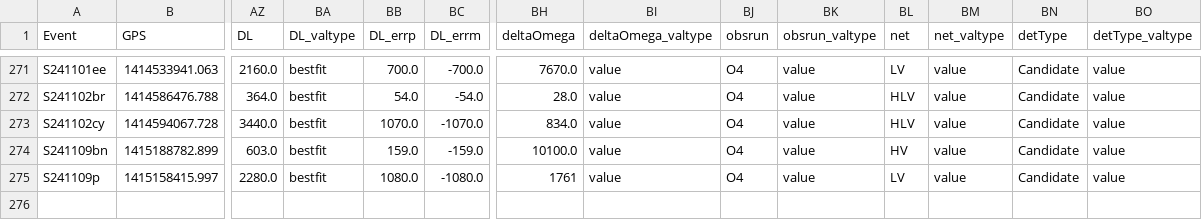
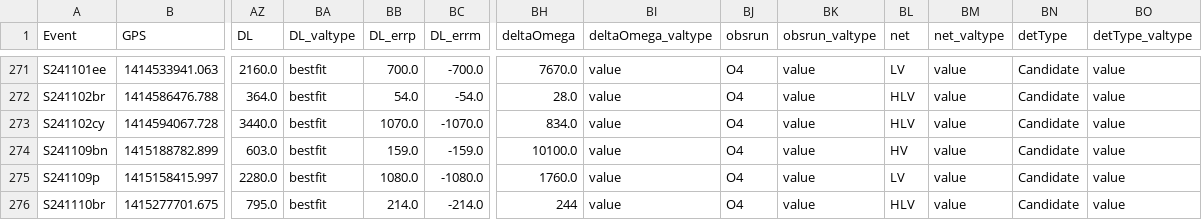
Before and after one commit to cardiffgravity/gwcat-data, a CSV file: docs/data/gwosc_gracedb.csv, drawn as a sheet; only a part is shown, gaps mark what is left out; rows hold the shown columns only; the diff names each change by its address in the sheet, - before the commit and + after, or states it on an @@ line.

```diff
--- a/docs/data/gwosc_gracedb.csv
+++ b/docs/data/gwosc_gracedb.csv
-BH275 (deltaOmega): 1761
+BH275 (deltaOmega): 1760.0
+row 276: S241110br | 1415277701.675 | 795.0 | bestfit | 214.0 | -214.0 | 244 | value | O4 | value | HLV | value | Candidate | value
```
Also changed, not shown: docs/data/links.csv, 11 other files.
